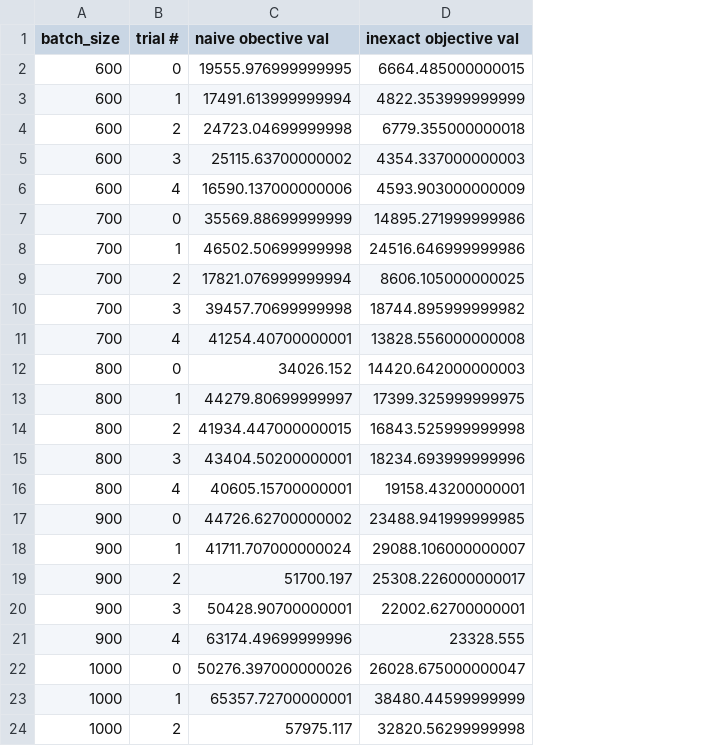
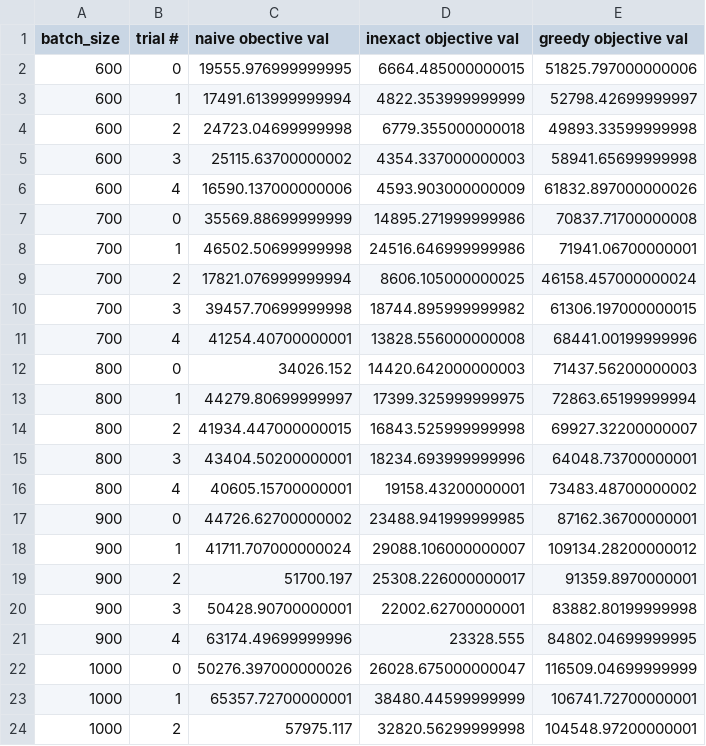
Before and after one commit to calebtheeardley/PeakDemanMinimizationAboveAResourceCurve, a CSV file: Output_Data/Results/inexact_objective_values_600_1000.csv, drawn as a sheet; the diff names each change by its address in the sheet, - before the commit and + after, or states it on an @@ line.

```diff
--- a/Output_Data/Results/inexact_objective_values_600_1000.csv
+++ b/Output_Data/Results/inexact_objective_values_600_1000.csv
+column E (greedy objective val), rows 2-24: 51825.797000000006 | 52798.42699999997 | 49893.33599999998 | 58941.65699999998 | 61832.897000000026 | 70837.71700000008 | 71941.06700000001 | 46158.457000000024 | 61306.197000000015 | 68441.00199999996 | 71437.56200000003 | 72863.65199999994 | 69927.32200000007 | 64048.73700000001 | 73483.48700000002 | 87162.36700000001 | 109134.28200000012 | 91359.8970000001 | 83882.80199999998 | 84802.04699999995 | 116509.04699999999 | 106741.72700000001 | 104548.97200000001
```
Also changed, not shown: 1 other file.
